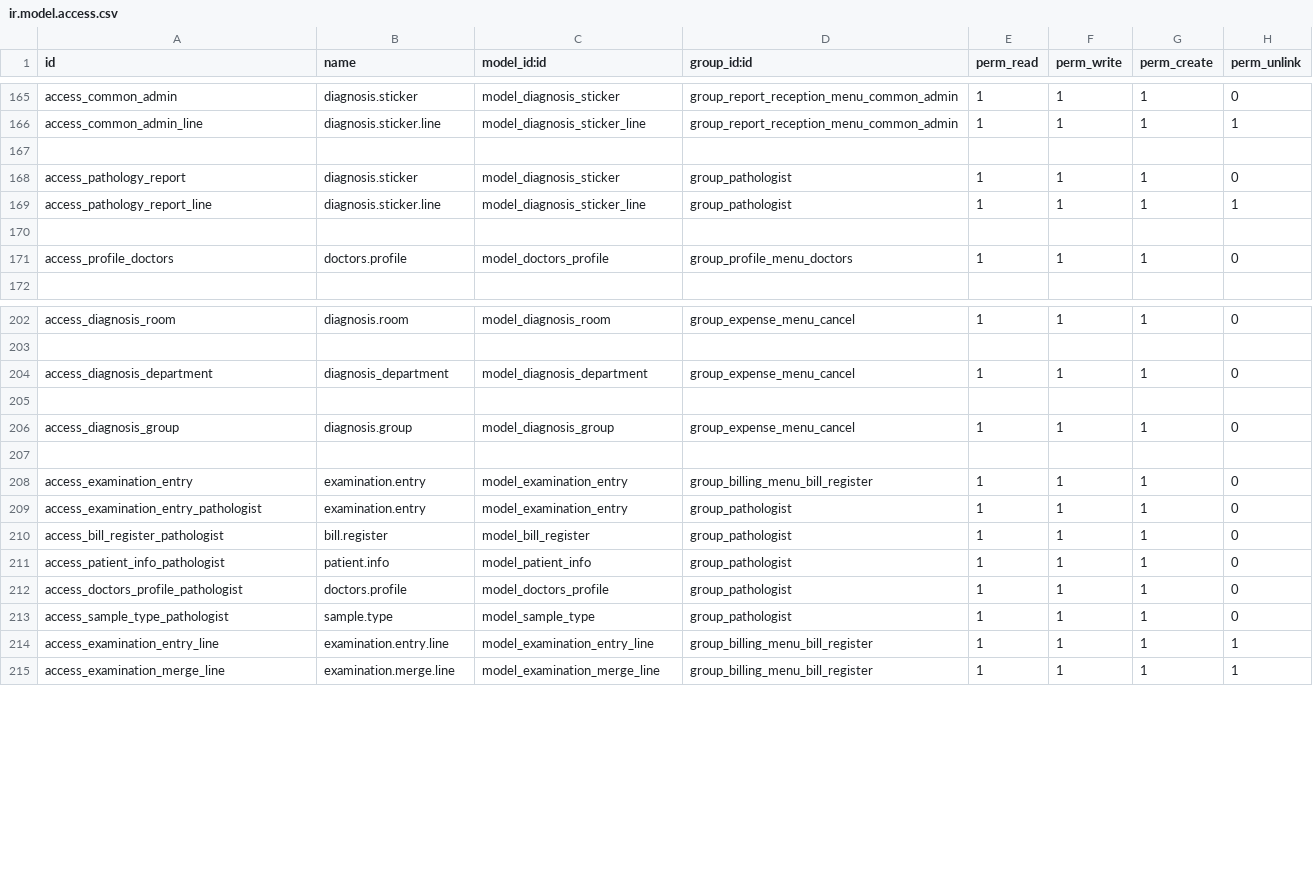
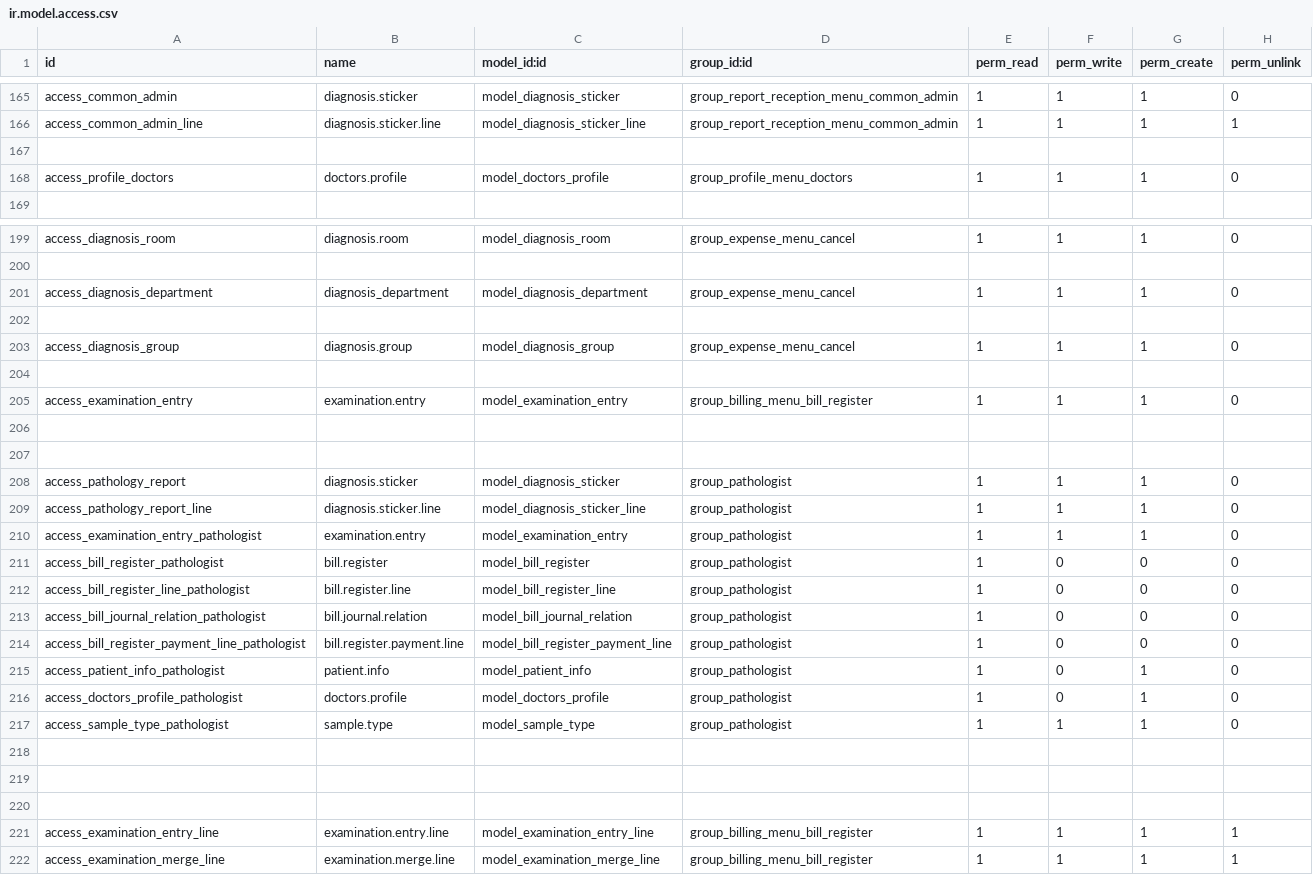
Before and after one commit to kazialamin71/legh, a CSV file: security/ir.model.access.csv, drawn as a sheet; only a part is shown, gaps mark what is left out.

Commit message:
security access and report update

```diff
--- a/security/ir.model.access.csv
+++ b/security/ir.model.access.csv
@@ -167,5 +167,2 @@ access_common_admin_line,diagnosis.sticker.line,model_diagnosis_sticker_line,gro
 
-access_pathology_report,diagnosis.sticker,model_diagnosis_sticker,group_pathologist,1,1,1,0
-access_pathology_report_line,diagnosis.sticker.line,model_diagnosis_sticker_line,group_pathologist,1,1,1,1
-
 access_profile_doctors,doctors.profile,model_doctors_profile,group_profile_menu_doctors,1,1,1,0
@@ -208,7 +205,17 @@ access_diagnosis_group,diagnosis.group,model_diagnosis_group,group_expense_menu_
 access_examination_entry,examination.entry,model_examination_entry,group_billing_menu_bill_register,1,1,1,0
+
+
+access_pathology_report,diagnosis.sticker,model_diagnosis_sticker,group_pathologist,1,1,1,0
+access_pathology_report_line,diagnosis.sticker.line,model_diagnosis_sticker_line,group_pathologist,1,1,1,0
 access_examination_entry_pathologist,examination.entry,model_examination_entry,group_pathologist,1,1,1,0
-access_bill_register_pathologist,bill.register,model_bill_register,group_pathologist,1,1,1,0
-access_patient_info_pathologist,patient.info,model_patient_info,group_pathologist,1,1,1,0
-access_doctors_profile_pathologist,doctors.profile,model_doctors_profile,group_pathologist,1,1,1,0
+access_bill_register_pathologist,bill.register,model_bill_register,group_pathologist,1,0,0,0
+access_bill_register_line_pathologist,bill.register.line,model_bill_register_line,group_pathologist,1,0,0,0
+access_bill_journal_relation_pathologist,bill.journal.relation,model_bill_journal_relation,group_pathologist,1,0,0,0
+access_bill_register_payment_line_pathologist,bill.register.payment.line,model_bill_register_payment_line,group_pathologist,1,0,0,0
+access_patient_info_pathologist,patient.info,model_patient_info,group_pathologist,1,0,1,0
+access_doctors_profile_pathologist,doctors.profile,model_doctors_profile,group_pathologist,1,0,1,0
 access_sample_type_pathologist,sample.type,model_sample_type,group_pathologist,1,1,1,0
+
+
+
 access_examination_entry_line,examination.entry.line,model_examination_entry_line,group_billing_menu_bill_register,1,1,1,1
```
Also changed, not shown: 2 other files.
